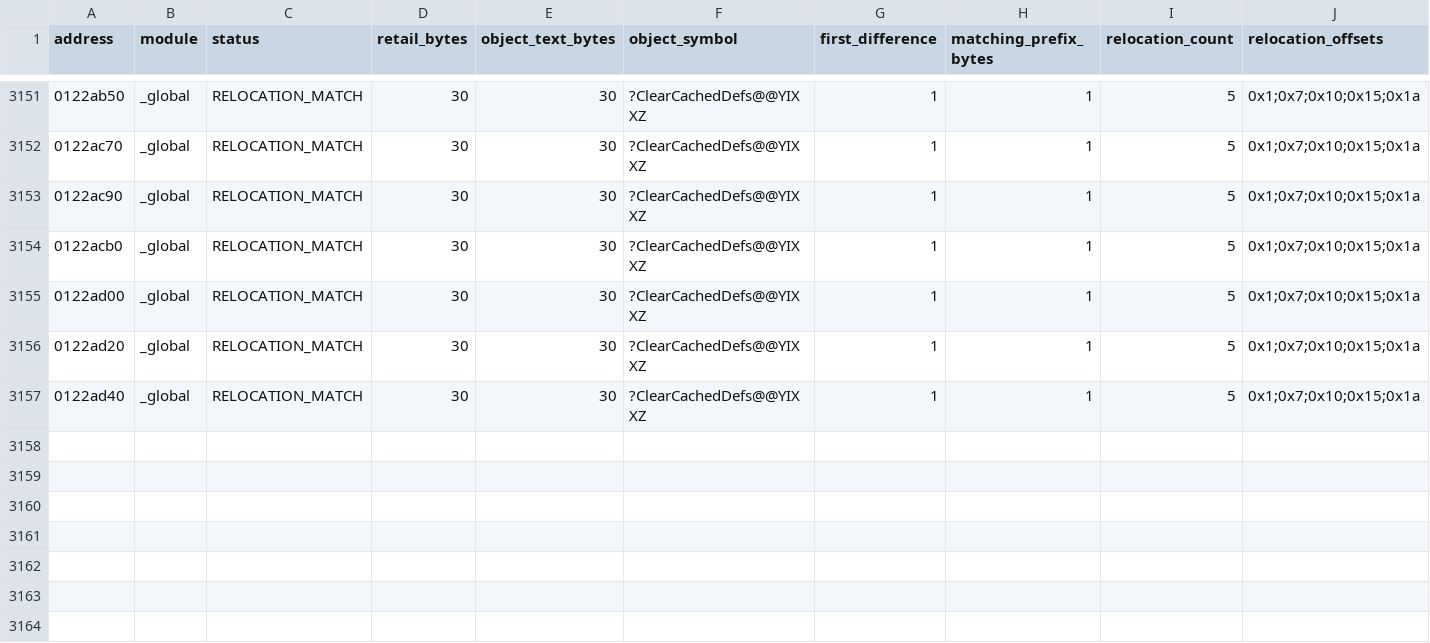
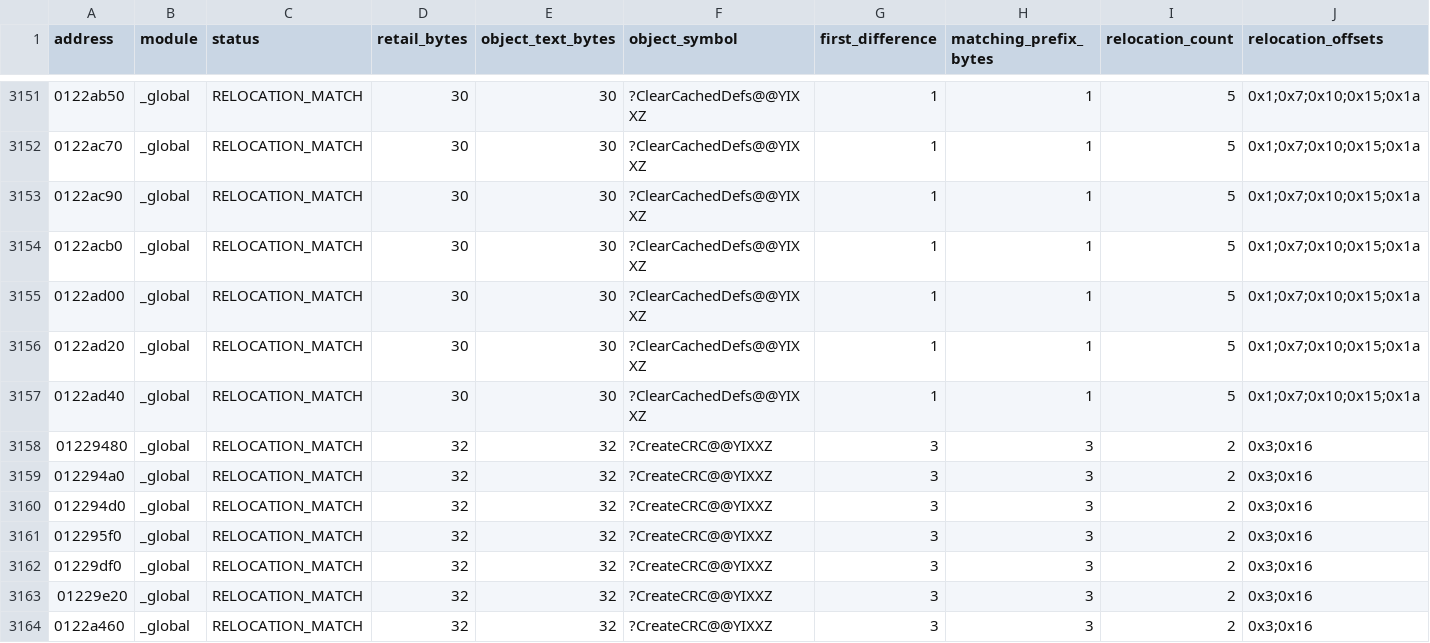
Before and after one commit to BuffJesus/FableDecomp, a TSV file: rebuild/compile-gate/retail-parity.tsv, drawn as a sheet; only a part is shown, gaps mark what is left out; rows hold the shown columns only; the diff names each change by its address in the sheet, - before the commit and + after, or states it on an @@ line.

Commit message:
Match reverse object-array loops

```diff
--- a/rebuild/compile-gate/retail-parity.tsv
+++ b/rebuild/compile-gate/retail-parity.tsv
+row 3158: 01229480 | _global | RELOCATION_MATCH | 32 | 32 | ?CreateCRC@@YIXXZ | 3 | 3 | 2 | 0x3;0x16
+row 3159: 012294a0 | _global | RELOCATION_MATCH | 32 | 32 | ?CreateCRC@@YIXXZ | 3 | 3 | 2 | 0x3;0x16
+row 3160: 012294d0 | _global | RELOCATION_MATCH | 32 | 32 | ?CreateCRC@@YIXXZ | 3 | 3 | 2 | 0x3;0x16
+row 3161: 012295f0 | _global | RELOCATION_MATCH | 32 | 32 | ?CreateCRC@@YIXXZ | 3 | 3 | 2 | 0x3;0x16
+row 3162: 01229df0 | _global | RELOCATION_MATCH | 32 | 32 | ?CreateCRC@@YIXXZ | 3 | 3 | 2 | 0x3;0x16
+row 3163: 01229e20 | _global | RELOCATION_MATCH | 32 | 32 | ?CreateCRC@@YIXXZ | 3 | 3 | 2 | 0x3;0x16
+row 3164: 0122a460 | _global | RELOCATION_MATCH | 32 | 32 | ?CreateCRC@@YIXXZ | 3 | 3 | 2 | 0x3;0x16
```
Also changed, not shown: rebuild/ARTIFACT_INDEX.tsv, rebuild/manifest/modules.tsv, 27 other files.
